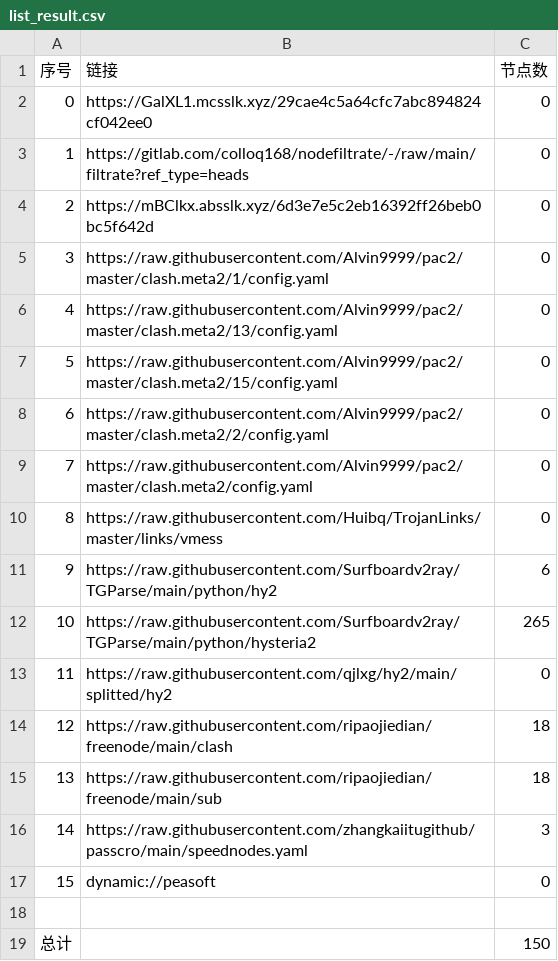
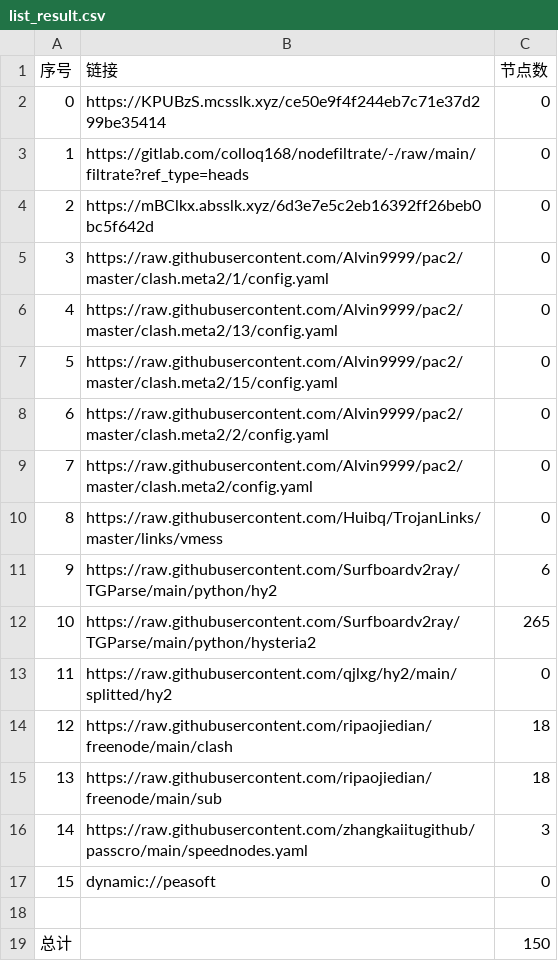
Before and after one commit to CJHCSM/AutoMergePublicNodes, a CSV file: list_result.csv, drawn as a sheet.

```diff
--- a/list_result.csv
+++ b/list_result.csv
@@ -1,3 +1,3 @@
 序号,链接,节点数
-0,https://GalXL1.mcsslk.xyz/29cae4c5a64cfc7abc894824cf042ee0,0
+0,https://KPUBzS.mcsslk.xyz/ce50e9f4f244eb7c71e37d299be35414,0
 1,https://gitlab.com/colloq168/nodefiltrate/-/raw/main/filtrate?ref_type=heads,0
```
Also changed, not shown: 3 other files.
